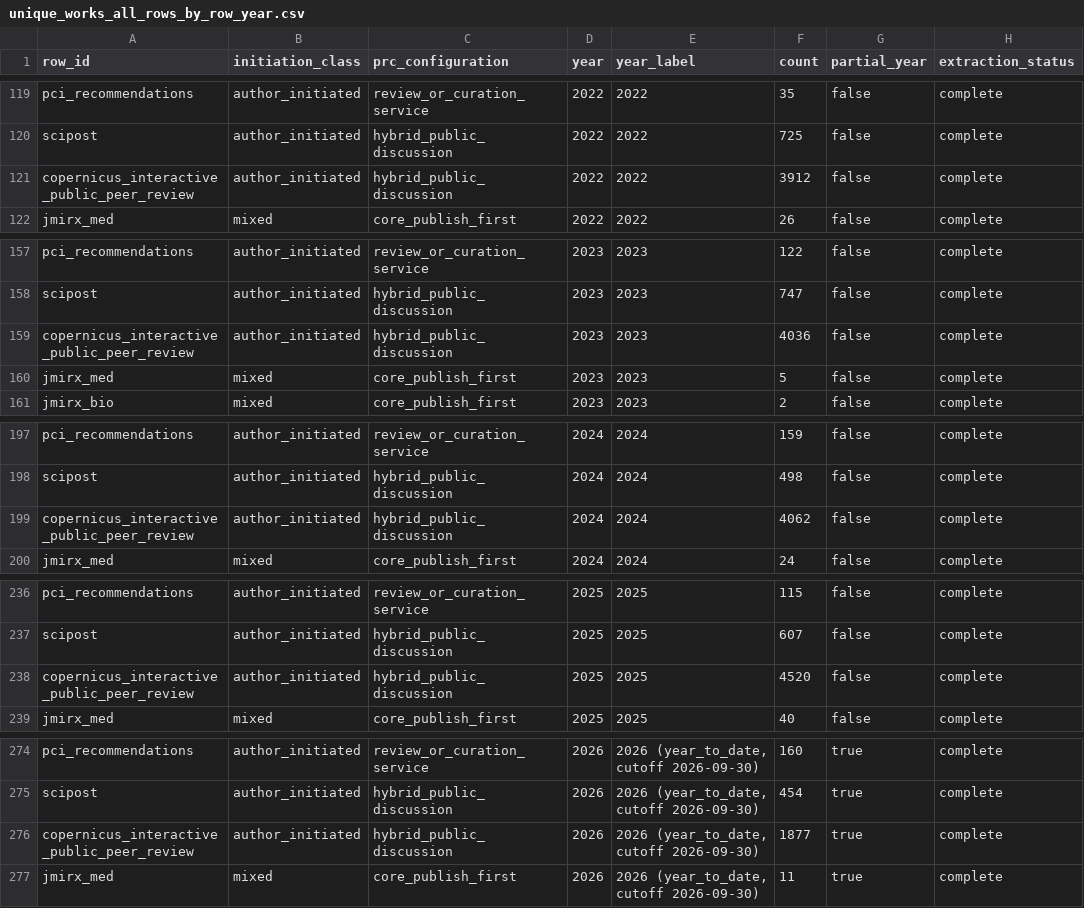
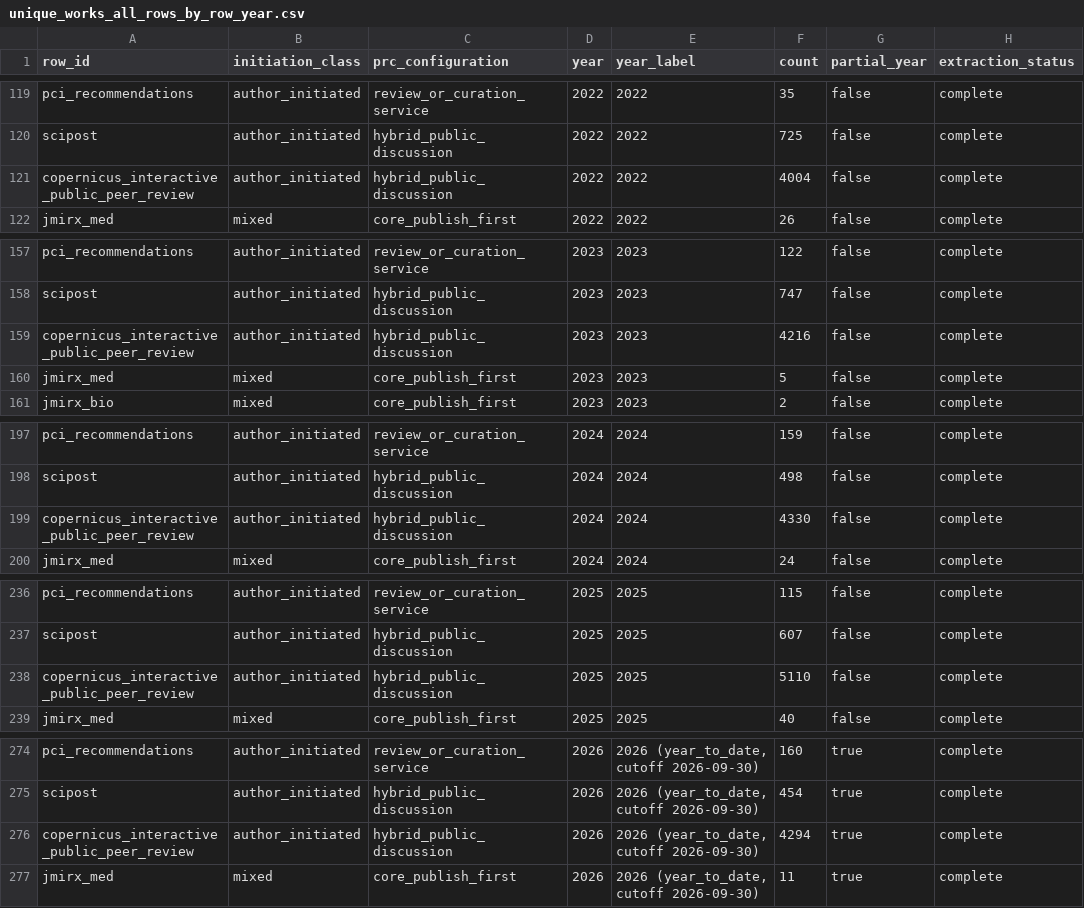
Before and after one commit to essentia2020/prc-platform-dataset, a CSV file: reports/tables/unique_works_all_rows_by_row_year.csv, drawn as a sheet; only a part is shown, gaps mark what is left out; the diff names each change by its address in the sheet, - before the commit and + after, or states it on an @@ line.

```diff
--- a/reports/tables/unique_works_all_rows_by_row_year.csv
+++ b/reports/tables/unique_works_all_rows_by_row_year.csv
-F121 (count): 3912
+F121 (count): 4004
-F159 (count): 4036
+F159 (count): 4216
-F199 (count): 4062
+F199 (count): 4330
-F238 (count): 4520
+F238 (count): 5110
-F276 (count): 1877
+F276 (count): 4294
```
Also changed, not shown: data/processed/data_quality_log.csv, reports/tables/register_summary.csv, 36 other files.
